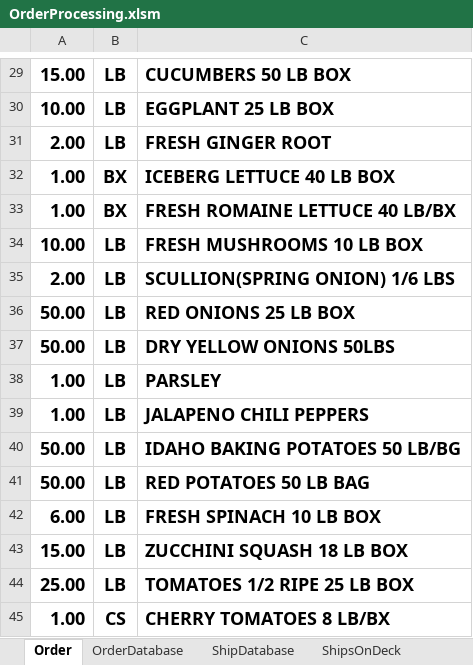
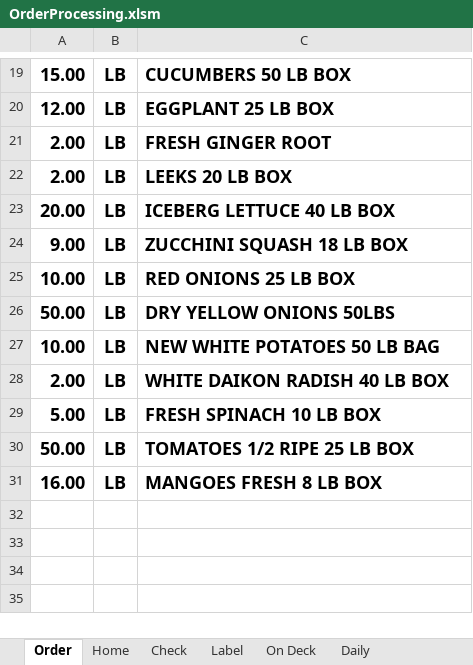
Before and after one commit to jiovinejr/VBAOrderProcessing, an Excel workbook: OrderProcessing.xlsm, sheet Order, drawn as a sheet; only a part is shown, gaps mark what is left out; values as stored, in another font and other column widths than the file's, no borders; charts and pictures and conditional formats not drawn; removed rows and columns are numbered as before the commit, all else as after; the diff covers the shown part only; the diff names each change by its address in the sheet, - before the commit and + after, or states it on an @@ line.

```diff
--- a/OrderProcessing.xlsm (sheet Order)
+++ b/OrderProcessing.xlsm (sheet Order)
@@ sheet tab hidden: OrderDatabase @@
@@ sheet tab hidden: ShipDatabase @@
@@ sheet tab hidden: ShipsOnDeck @@
-A20: 10.00
+A20: 12.00
+row 22: 2.00 | LB | LEEKS 20 LB BOX
-A23: 1.00
+A23: 20.00
-B23: BX
+B23: LB
-row 33: 1.00 | BX | FRESH ROMAINE LETTUCE 40 LB/BX
-row 34: 10.00 | LB | FRESH MUSHROOMS 10 LB BOX
-row 35: 2.00 | LB | SCULLION(SPRING ONION) 1/6 LBS
+row 24: 9.00 | LB | ZUCCHINI SQUASH 18 LB BOX
-A25: 50.00
+A25: 10.00
-row 38: 1.00 | LB | PARSLEY
-row 39: 1.00 | LB | JALAPENO CHILI PEPPERS
-row 40: 50.00 | LB | IDAHO BAKING POTATOES 50 LB/BG
-row 41: 50.00 | LB | RED POTATOES 50 LB BAG
+row 27: 10.00 | LB | NEW WHITE POTATOES 50 LB BAG
+row 28: 2.00 | LB | WHITE DAIKON RADISH 40 LB BOX
-A29: 6.00
+A29: 5.00
-row 43: 15.00 | LB | ZUCCHINI SQUASH 18 LB BOX
-A30: 25.00
+A30: 50.00
-row 45: 1.00 | CS | CHERRY TOMATOES 8 LB/BX
+row 31: 16.00 | LB | MANGOES FRESH 8 LB BOX
```
Also changed, not shown: 4 added rows, 14 removed rows and 10 edited cells elsewhere in this sheet, sheet On Deck, sheet Daily, sheet Home, other sheet tabs, charts or pictures, 10 other files.
